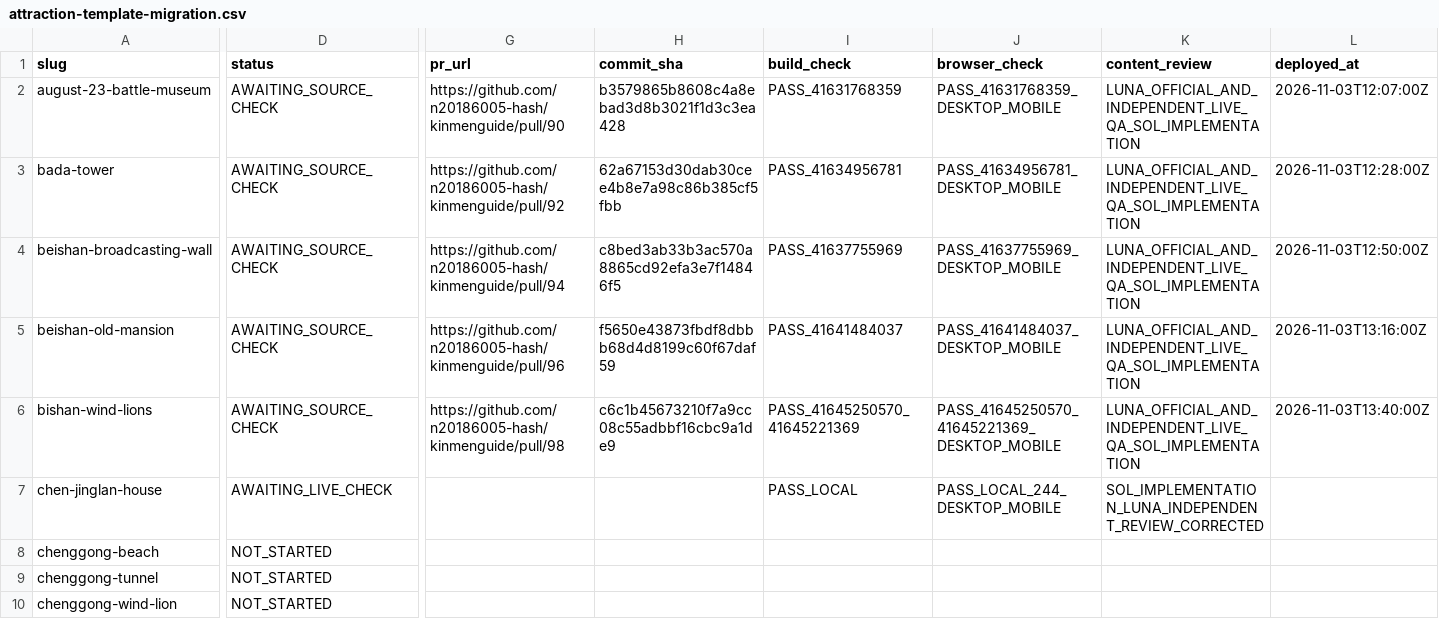
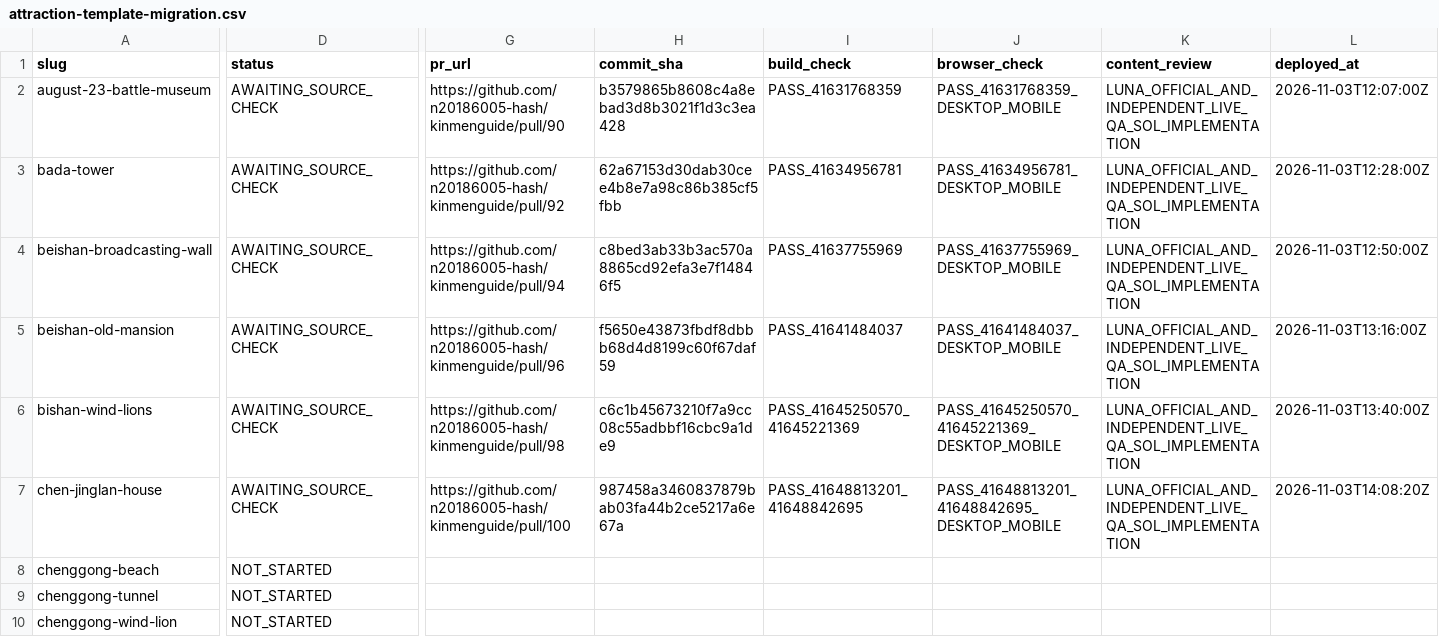
Before and after one commit to n20186005-hash/kinmenguide, a CSV file: docs/attraction-template-migration.csv, drawn as a sheet; only a part is shown, gaps mark what is left out; the diff covers the shown part only; the diff names each change by its address in the sheet, - before the commit and + after, or states it on an @@ line.

Commit message:
Record Chen Jinglan production check and source gaps (#101)

```diff
--- a/docs/attraction-template-migration.csv
+++ b/docs/attraction-template-migration.csv
-D7 (status): AWAITING_LIVE_CHECK
+D7 (status): AWAITING_SOURCE_CHECK
-G7 (pr_url): (empty)
+G7 (pr_url): https://github.com/n20186005-hash/kinmenguide/pull/100
-H7 (commit_sha): (empty)
+H7 (commit_sha): 987458a3460837879bab03fa44b2ce5217a6e67a
-I7 (build_check): PASS_LOCAL
+I7 (build_check): PASS_41648813201_41648842695
-J7 (browser_check): PASS_LOCAL_244_DESKTOP_MOBILE
+J7 (browser_check): PASS_41648813201_41648842695_DESKTOP_MOBILE
-K7 (content_review): SOL_IMPLEMENTATION_LUNA_INDEPENDENT_REVIEW_CORRECTED
+K7 (content_review): LUNA_OFFICIAL_AND_INDEPENDENT_LIVE_QA_SOL_IMPLEMENTATION
-L7 (deployed_at): (empty)
+L7 (deployed_at): 2026-11-03T14:08:20Z
```
Also changed, not shown: 1 edited cell elsewhere in this file.
